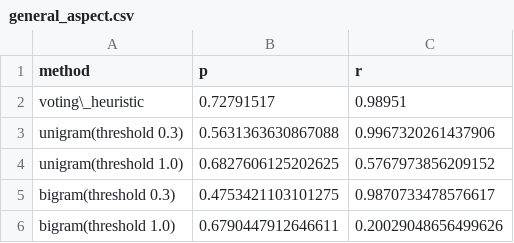
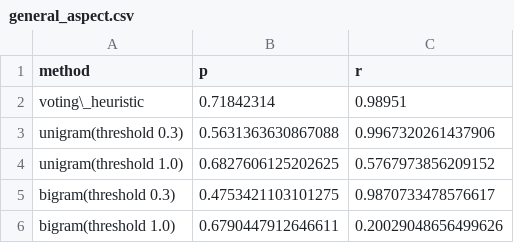
Before and after one commit to mattiskan/thesis-report, a CSV file: data/general_aspect.csv, drawn as a sheet.

```diff
--- a/data/general_aspect.csv
+++ b/data/general_aspect.csv
@@ -1,3 +1,3 @@
 method,p,r
-voting\_heuristic,0.72791517,0.98951
+voting\_heuristic,0.71842314,0.98951
 unigram(threshold 0.3),0.5631363630867088,0.9967320261437906
```
Also changed, not shown: 15 other files.
